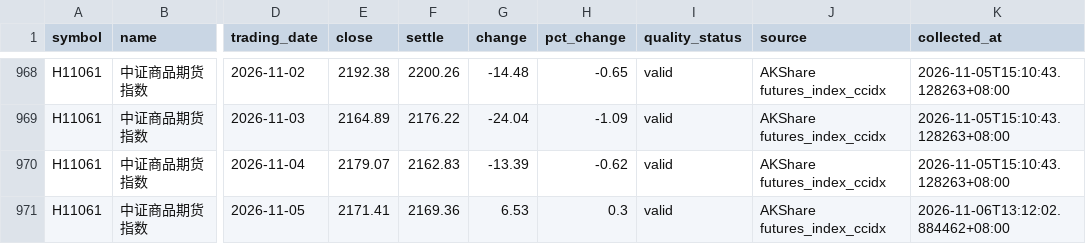
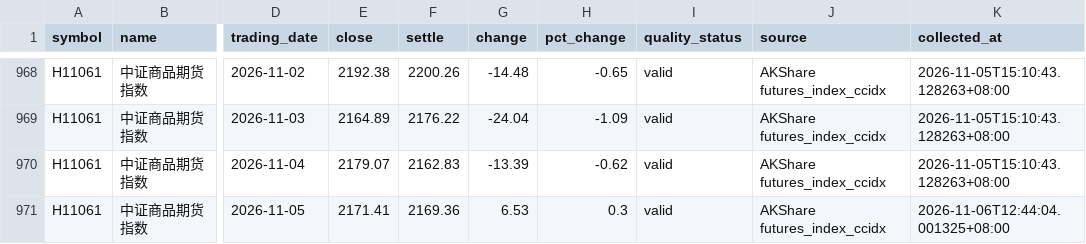
Before and after one commit to luckyjohnlucky/akshare-futures-data, a CSV file: output/H11061_index_daily.csv, drawn as a sheet; only a part is shown, gaps mark what is left out; the diff names each change by its address in the sheet, - before the commit and + after, or states it on an @@ line.

```diff
--- a/output/H11061_index_daily.csv
+++ b/output/H11061_index_daily.csv
-K971 (collected_at): 2026-11-06T13:12:02.884462+08:00
+K971 (collected_at): 2026-11-06T12:44:04.001325+08:00
```
Also changed, not shown: output/FG0_daily_bars.csv, output/HC0_daily_bars.csv, 7 other files.
